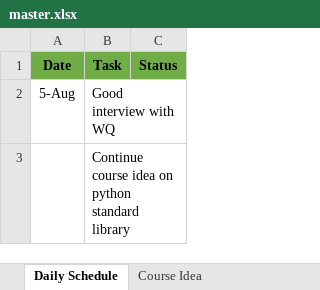
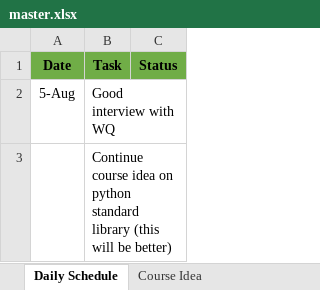
Before and after one commit to tanpv/tools, an Excel workbook: master.xlsx, sheet Daily Schedule, drawn as a sheet; values as stored, in another font and other column widths than the file's, no borders; the diff names each change by its address in the sheet, - before the commit and + after, or states it on an @@ line.

```diff
--- a/master.xlsx (sheet Daily Schedule)
+++ b/master.xlsx (sheet Daily Schedule)
-B3 (Task): …standard library
+B3 (Task): …standard library (this will be better)
```
Also changed, not shown: sheet Course Idea, 7 other files.
